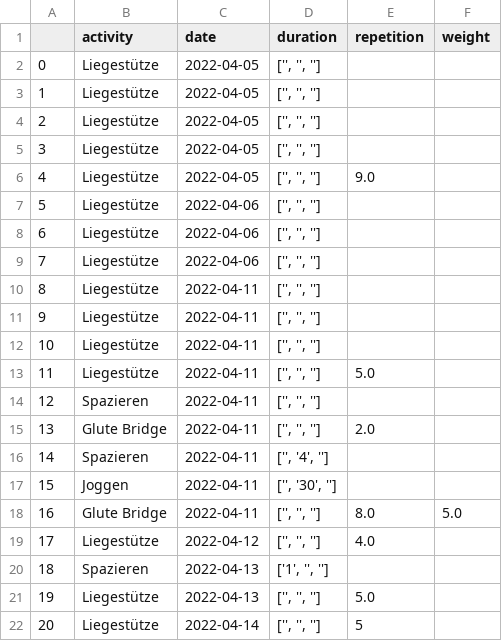
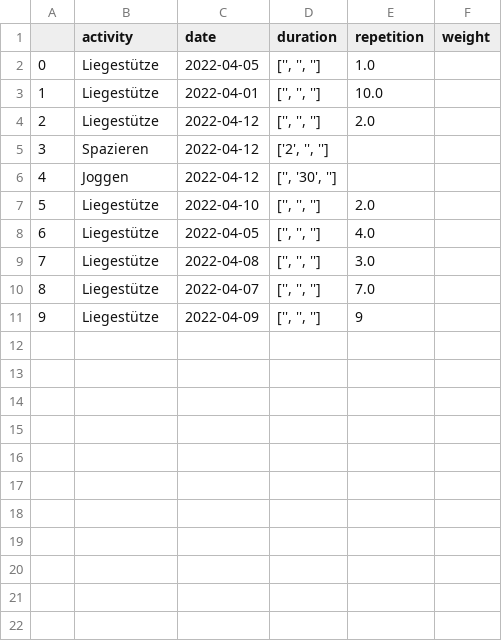
Before and after one commit to jegny100/FitnessApp, a CSV file: logged_activities.csv, drawn as a sheet; removed rows and columns are numbered as before the commit, all else as after; the diff names each change by its address in the sheet, - before the commit and + after, or states it on an @@ line.

```diff
--- a/logged_activities.csv
+++ b/logged_activities.csv
-E2 (repetition): (empty)
+E2 (repetition): 1.0
-C3 (date): 2022-04-05
+C3 (date): 2022-04-01
-E3 (repetition): (empty)
+E3 (repetition): 10.0
-row 4: 2 | Liegestütze | 2022-04-05 | ['', '', '']
-row 5: 3 | Liegestütze | 2022-04-05 | ['', '', '']
-row 6: 4 | Liegestütze | 2022-04-05 | ['', '', ''] | 9.0
-row 7: 5 | Liegestütze | 2022-04-06 | ['', '', '']
-row 8: 6 | Liegestütze | 2022-04-06 | ['', '', '']
-row 9: 7 | Liegestütze | 2022-04-06 | ['', '', '']
@@ column A renumbered between rows 4 and 10 @@
-C4 (date): 2022-04-11
+C4 (date): 2022-04-12
-E4 (repetition): (empty)
+E4 (repetition): 2.0
-row 11: 9 | Liegestütze | 2022-04-11 | ['', '', '']
-row 12: 10 | Liegestütze | 2022-04-11 | ['', '', '']
-row 13: 11 | Liegestütze | 2022-04-11 | ['', '', ''] | 5.0
-C5 (date): 2022-04-11
+C5 (date): 2022-04-12
-D5 (duration): ['', '', '']
+D5 (duration): ['2', '', '']
-row 15: 13 | Glute Bridge | 2022-04-11 | ['', '', ''] | 2.0
-row 16: 14 | Spazieren | 2022-04-11 | ['', '4', '']
-C6 (date): 2022-04-11
+C6 (date): 2022-04-12
-row 18: 16 | Glute Bridge | 2022-04-11 | ['', '', ''] | 8.0 | 5.0
+row 7: 5 | Liegestütze | 2022-04-10 | ['', '', ''] | 2.0
-C8 (date): 2022-04-12
+C8 (date): 2022-04-05
-row 20: 18 | Spazieren | 2022-04-13 | ['1', '', '']
-C9 (date): 2022-04-13
+C9 (date): 2022-04-08
-E9 (repetition): 5.0
+E9 (repetition): 3.0
-C10 (date): 2022-04-14
+C10 (date): 2022-04-07
-E10 (repetition): 5
+E10 (repetition): 7.0
+row 11: 9 | Liegestütze | 2022-04-09 | ['', '', ''] | 9
```
Also changed, not shown: buddys.csv, 5 other files.
